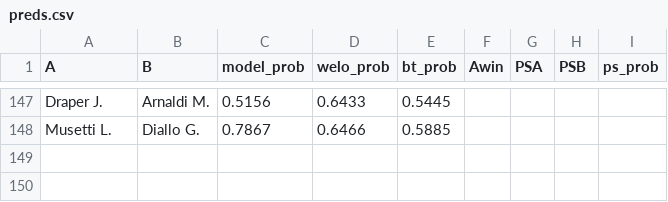
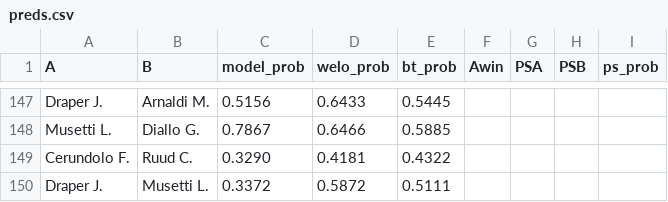
Before and after one commit to Faxulous/tennisgnn_predictions, a CSV file: preds.csv, drawn as a sheet; only a part is shown, gaps mark what is left out.

Commit message:
madrid semi finals

```diff
--- a/preds.csv
+++ b/preds.csv
@@ -148 +148,3 @@ Draper J.,Arnaldi M.,0.5156,0.6433,0.5445,,,,
 Musetti L.,Diallo G.,0.7867,0.6466,0.5885,,,,
+Cerundolo F.,Ruud C.,0.3290,0.4181,0.4322,,,,
+Draper J.,Musetti L.,0.3372,0.5872,0.5111,,,,
```
